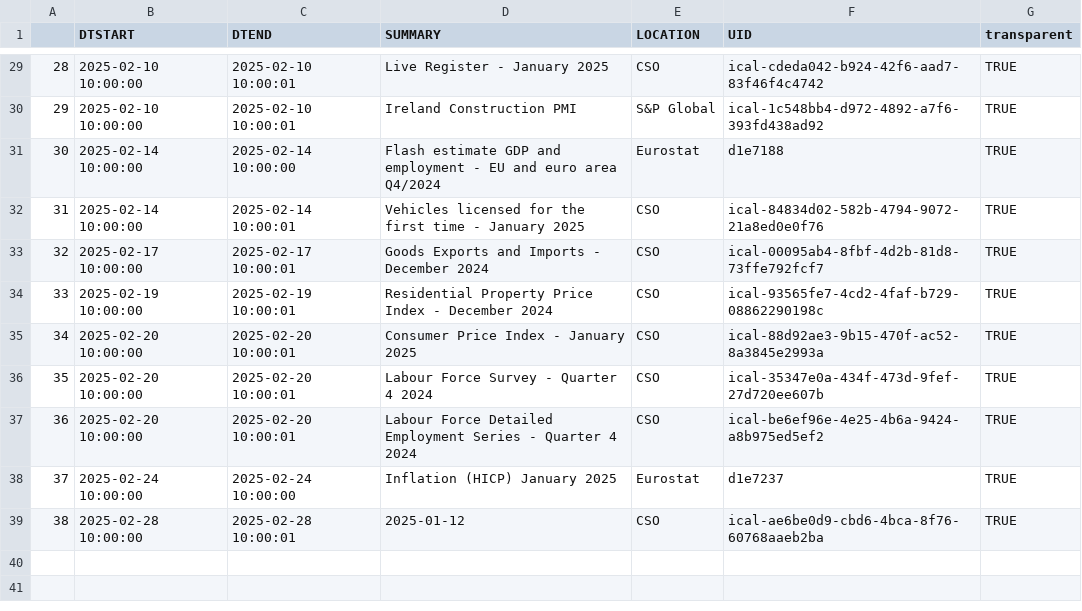
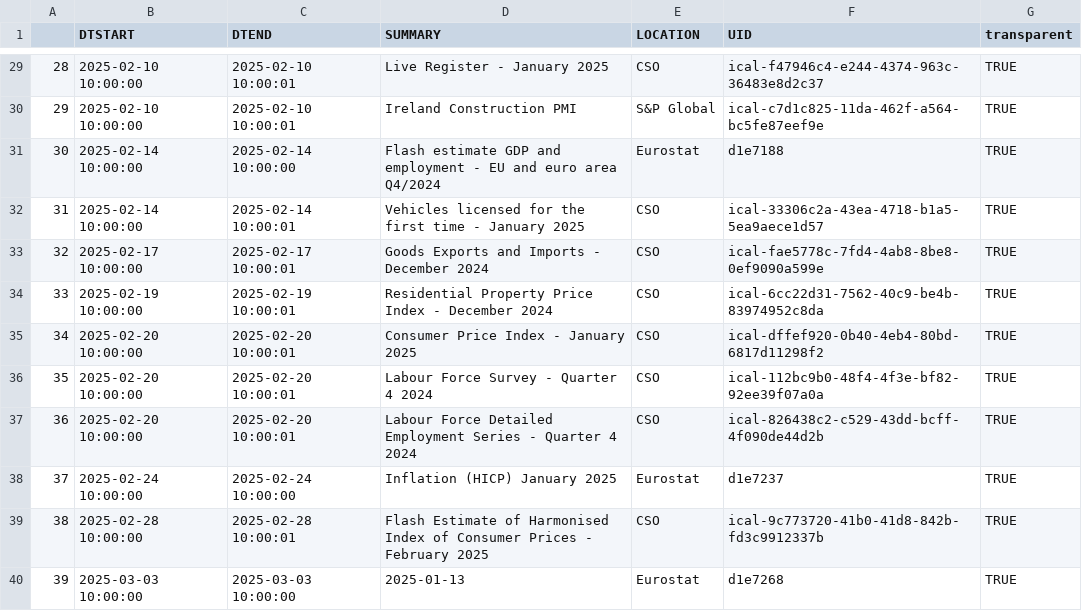
Before and after one commit to mflanagan201/gcal_auto, a CSV file: ECON_CAL.CSV, drawn as a sheet; only a part is shown, gaps mark what is left out; the diff covers the shown part only.

```diff
--- a/ECON_CAL.CSV
+++ b/ECON_CAL.CSV
@@ -29,11 +29,12 @@
-"28","2025-02-10 10:00:00","2025-02-10 10:00:01","Live Register -  January 2025","CSO","ical-cdeda042-b924-42f6-aad7-83f46f4c4742","TRUE"
-"29","2025-02-10 10:00:00","2025-02-10 10:00:01","Ireland Construction PMI       ","S&P Global","ical-1c548bb4-d972-4892-a7f6-393fd438ad92","TRUE"
+"28","2025-02-10 10:00:00","2025-02-10 10:00:01","Live Register -  January 2025","CSO","ical-f47946c4-e244-4374-963c-36483e8d2c37","TRUE"
+"29","2025-02-10 10:00:00","2025-02-10 10:00:01","Ireland Construction PMI       ","S&P Global","ical-c7d1c825-11da-462f-a564-bc5fe87eef9e","TRUE"
 "30","2025-02-14 10:00:00","2025-02-14 10:00:00","Flash estimate GDP and employment - EU and euro area Q4/2024","Eurostat","d1e7188","TRUE"
-"31","2025-02-14 10:00:00","2025-02-14 10:00:01","Vehicles licensed for the first time -  January 2025","CSO","ical-84834d02-582b-4794-9072-21a8ed0e0f76","TRUE"
-"32","2025-02-17 10:00:00","2025-02-17 10:00:01","Goods Exports and Imports -  December 2024","CSO","ical-00095ab4-8fbf-4d2b-81d8-73ffe792fcf7","TRUE"
-"33","2025-02-19 10:00:00","2025-02-19 10:00:01","Residential Property Price Index -  December 2024","CSO","ical-93565fe7-4cd2-4faf-b729-08862290198c","TRUE"
-"34","2025-02-20 10:00:00","2025-02-20 10:00:01","Consumer Price Index -  January 2025","CSO","ical-88d92ae3-9b15-470f-ac52-8a3845e2993a","TRUE"
-"35","2025-02-20 10:00:00","2025-02-20 10:00:01","Labour Force Survey -  Quarter 4 2024","CSO","ical-35347e0a-434f-473d-9fef-27d720ee607b","TRUE"
-"36","2025-02-20 10:00:00","2025-02-20 10:00:01","Labour Force Detailed Employment Series -  Quarter 4 2024","CSO","ical-be6ef96e-4e25-4b6a-9424-a8b975ed5ef2","TRUE"
+"31","2025-02-14 10:00:00","2025-02-14 10:00:01","Vehicles licensed for the first time -  January 2025","CSO","ical-33306c2a-43ea-4718-b1a5-5ea9aece1d57","TRUE"
+"32","2025-02-17 10:00:00","2025-02-17 10:00:01","Goods Exports and Imports -  December 2024","CSO","ical-fae5778c-7fd4-4ab8-8be8-0ef9090a599e","TRUE"
+"33","2025-02-19 10:00:00","2025-02-19 10:00:01","Residential Property Price Index -  December 2024","CSO","ical-6cc22d31-7562-40c9-be4b-83974952c8da","TRUE"
+"34","2025-02-20 10:00:00","2025-02-20 10:00:01","Consumer Price Index -  January 2025","CSO","ical-dffef920-0b40-4eb4-80bd-6817d11298f2","TRUE"
+"35","2025-02-20 10:00:00","2025-02-20 10:00:01","Labour Force Survey -  Quarter 4 2024","CSO","ical-112bc9b0-48f4-4f3e-bf82-92ee39f07a0a","TRUE"
+"36","2025-02-20 10:00:00","2025-02-20 10:00:01","Labour Force Detailed Employment Series -  Quarter 4 2024","CSO","ical-826438c2-c529-43dd-bcff-4f090de44d2b","TRUE"
 "37","2025-02-24 10:00:00","2025-02-24 10:00:00","Inflation (HICP) January 2025","Eurostat","d1e7237","TRUE"
-"38","2025-02-28 10:00:00","2025-02-28 10:00:01","2025-01-12","CSO","ical-ae6be0d9-cbd6-4bca-8f76-60768aaeb2ba","TRUE"
+"38","2025-02-28 10:00:00","2025-02-28 10:00:01","Flash Estimate of Harmonised Index of Consumer Prices -  February 2025","CSO","ical-9c773720-41b0-41d8-842b-fd3c9912337b","TRUE"
+"39","2025-03-03 10:00:00","2025-03-03 10:00:00","2025-01-13","Eurostat","d1e7268","TRUE"
```
Also changed, not shown: 22 edited cells elsewhere in this file.
